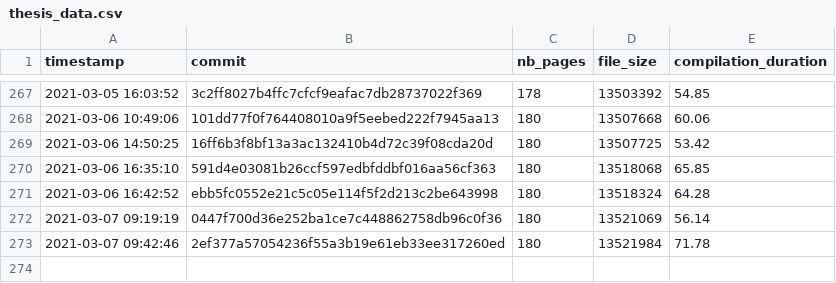
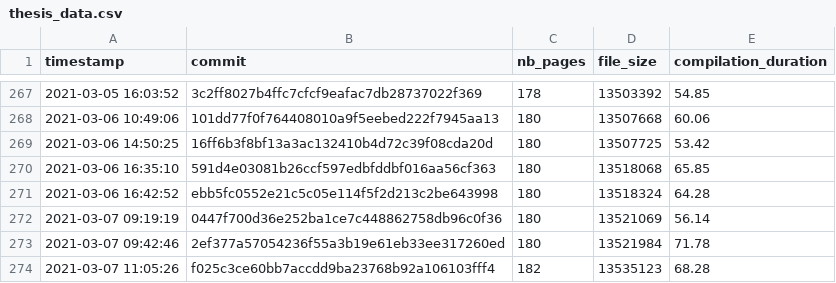
Before and after one commit to Ezibenroc/thesis, a CSV file: build/thesis_data.csv, drawn as a sheet; only a part is shown, gaps mark what is left out; the diff names each change by its address in the sheet, - before the commit and + after, or states it on an @@ line.

Commit message:
New compilation

```diff
--- a/build/thesis_data.csv
+++ b/build/thesis_data.csv
+row 274: 2021-03-07 11:05:26 | f025c3ce60bb7accdd9ba23768b92a106103fff4 | 182 | 13535123 | 68.28
```
Also changed, not shown: 2 other files.
